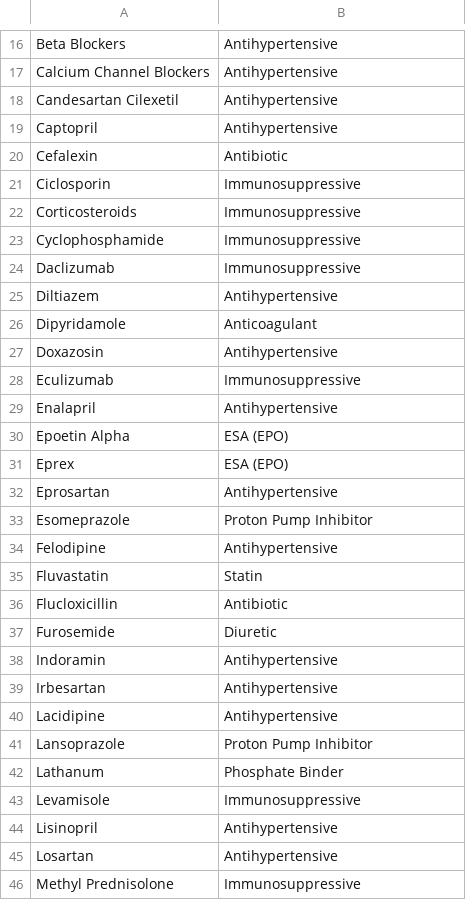
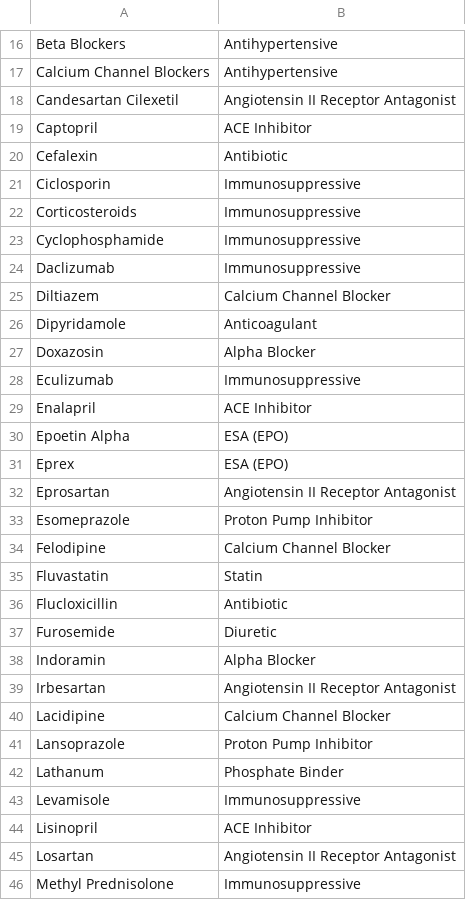
Before and after one commit to renalreg/radar, a CSV file: migration/data/drugs.csv, drawn as a sheet; only a part is shown, gaps mark what is left out; the diff covers the shown part only.

Commit message:
Update drug parents

```diff
--- a/migration/data/drugs.csv
+++ b/migration/data/drugs.csv
@@ -17,4 +17,4 @@ Beta Blockers,Antihypertensive
 Calcium Channel Blockers,Antihypertensive
-Candesartan Cilexetil,Antihypertensive
-Captopril,Antihypertensive
+Candesartan Cilexetil,Angiotensin II Receptor Antagonist
+Captopril,ACE Inhibitor
 Cefalexin,Antibiotic
@@ -24,12 +24,12 @@ Cyclophosphamide,Immunosuppressive
 Daclizumab,Immunosuppressive
-Diltiazem,Antihypertensive
+Diltiazem,Calcium Channel Blocker
 Dipyridamole,Anticoagulant
-Doxazosin,Antihypertensive
+Doxazosin,Alpha Blocker
 Eculizumab,Immunosuppressive
-Enalapril,Antihypertensive
+Enalapril,ACE Inhibitor
 Epoetin Alpha,ESA (EPO)
 Eprex,ESA (EPO)
-Eprosartan,Antihypertensive
+Eprosartan,Angiotensin II Receptor Antagonist
 Esomeprazole,Proton Pump Inhibitor
-Felodipine,Antihypertensive
+Felodipine,Calcium Channel Blocker
 Fluvastatin,Statin
@@ -37,5 +37,5 @@ Flucloxicillin,Antibiotic
 Furosemide,Diuretic
-Indoramin,Antihypertensive
-Irbesartan,Antihypertensive
-Lacidipine,Antihypertensive
+Indoramin,Alpha Blocker
+Irbesartan,Angiotensin II Receptor Antagonist
+Lacidipine,Calcium Channel Blocker
 Lansoprazole,Proton Pump Inhibitor
@@ -43,4 +43,4 @@ Lathanum,Phosphate Binder
 Levamisole,Immunosuppressive
-Lisinopril,Antihypertensive
-Losartan,Antihypertensive
+Lisinopril,ACE Inhibitor
+Losartan,Angiotensin II Receptor Antagonist
 Methyl Prednisolone,Immunosuppressive
```
Also changed, not shown: 13 edited cells elsewhere in this file.
